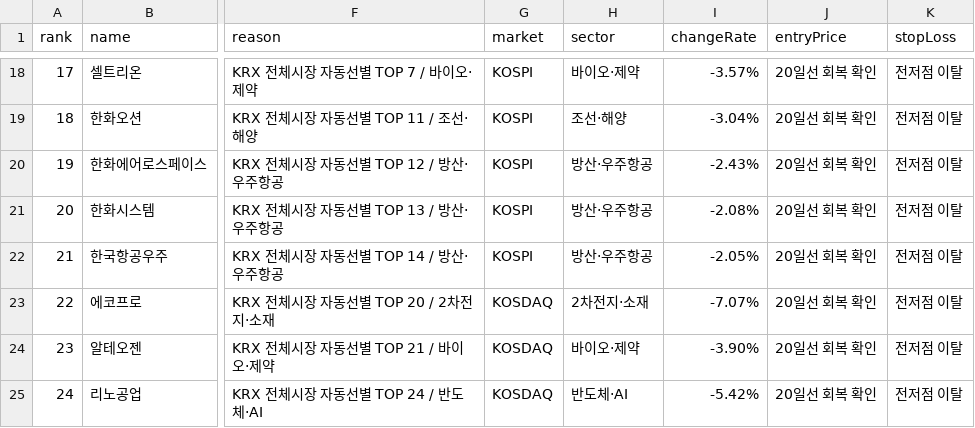
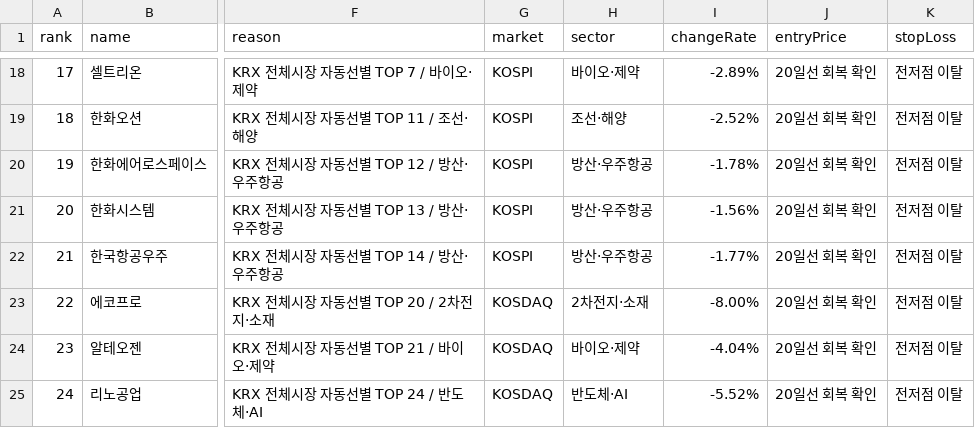
Before and after one commit to babbu28238/investment-json-data, a CSV file: stock_candidates_input.csv, drawn as a sheet; only a part is shown, gaps mark what is left out; the diff covers the shown part only; the diff names each change by its address in the sheet, - before the commit and + after, or states it on an @@ line.

```diff
--- a/stock_candidates_input.csv
+++ b/stock_candidates_input.csv
-I18 (changeRate): -3.57%
+I18 (changeRate): -2.89%
-I19 (changeRate): -3.04%
+I19 (changeRate): -2.52%
-I20 (changeRate): -2.43%
+I20 (changeRate): -1.78%
-I21 (changeRate): -2.08%
+I21 (changeRate): -1.56%
-I22 (changeRate): -2.05%
+I22 (changeRate): -1.77%
-I23 (changeRate): -7.07%
+I23 (changeRate): -8.00%
-I24 (changeRate): -3.90%
+I24 (changeRate): -4.04%
-I25 (changeRate): -5.42%
+I25 (changeRate): -5.52%
```
Also changed, not shown: 2 added rows, 2 removed rows, 28 edited cells and row numbers in column A elsewhere in this file, report_hints.csv, supply_flow_input.csv, 24 other files.
